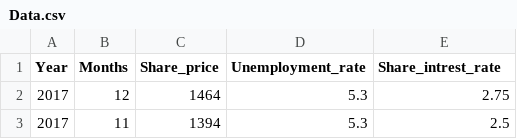
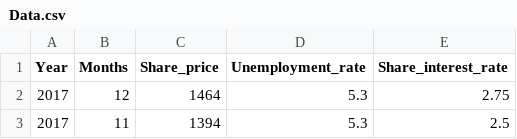
Before and after one commit to Kunlemacho/Data, a CSV file: Data.csv, drawn as a sheet; only a part is shown.

Commit message:
Update Data.csv

```diff
--- a/Data.csv
+++ b/Data.csv
@@ -1,2 +1,2 @@
-Year,Months,Share_price,Unemployment_rate,Share_intrest_rate
+Year,Months,Share_price,Unemployment_rate,Share_interest_rate
 2017,12,1464,5.3,2.75
```
